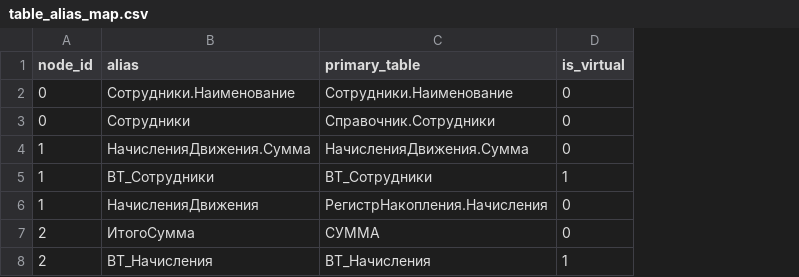
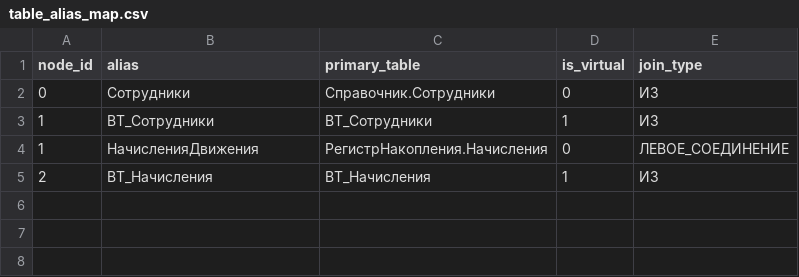
Before and after one commit to lytkinam/sql-query-analyzer, a CSV file: examples/output_example/fields_node/table_alias_map.csv, drawn as a sheet; removed rows and columns are numbered as before the commit, all else as after; the diff names each change by its address in the sheet, - before the commit and + after, or states it on an @@ line.

Commit message:
fields_node: expand to capture WHERE, JOIN ON, and JOIN tables as pseudo-fields
- WHERE block → pseudo-field alias 'ГДЕ_УСЛОВИЕ', expr_type 'where_condition'
- JOIN ON conditions → pseudo-field alias '<TYPE>_<alias>_УСЛОВИЕ', expr_type 'join_on_condition'
- JOIN tables → pseudo-field alias '<TYPE>_<alias>', expr_type 'join_table'

Also:
- parse_table_alias_map now returns 'join_type' per table (ИЗ, ЛЕВОЕ_СОЕДИНЕНИЕ, etc.)
- Fix parse_table_alias_map to ignore commas in SELECT list (was matching them as table separators)
- Remove dead code after _extract_select_block_raw return
- Update CSV export to include join_type column
- Add 5 new tests: WHERE + JOIN ON + JOIN table coverage
- Regenerate examples (output_example, output_258)

Tests: 195 passing (was 190)

```diff
--- a/examples/output_example/fields_node/table_alias_map.csv
+++ b/examples/output_example/fields_node/table_alias_map.csv
+column E (join_type), rows 2-5: ИЗ | ИЗ | ЛЕВОЕ_СОЕДИНЕНИЕ | ИЗ
-row 2: 0 | Сотрудники.Наименование | Сотрудники.Наименование | 0
-row 4: 1 | НачисленияДвижения.Сумма | НачисленияДвижения.Сумма | 0
-row 7: 2 | ИтогоСумма | СУММА | 0
```
Also changed, not shown: examples/output_example/fields_node/fields_node.csv, 8 other files.
